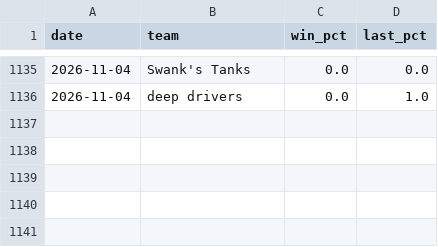
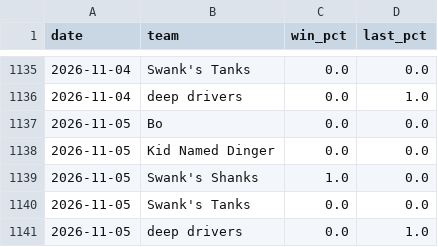
Before and after one commit to Ethanh141/Dingers, a CSV file: data/odds_history_2026.csv, drawn as a sheet; only a part is shown, gaps mark what is left out.

```diff
--- a/data/odds_history_2026.csv
+++ b/data/odds_history_2026.csv
@@ -1136 +1136,6 @@ date,team,win_pct,last_pct
 2026-11-04,deep drivers,0.0,1.0
+2026-11-05,Bo,0.0,0.0
+2026-11-05,Kid Named Dinger,0.0,0.0
+2026-11-05,Swank's Shanks,1.0,0.0
+2026-11-05,Swank's Tanks,0.0,0.0
+2026-11-05,deep drivers,0.0,1.0
```
Also changed, not shown: data/projections_2026.csv.
